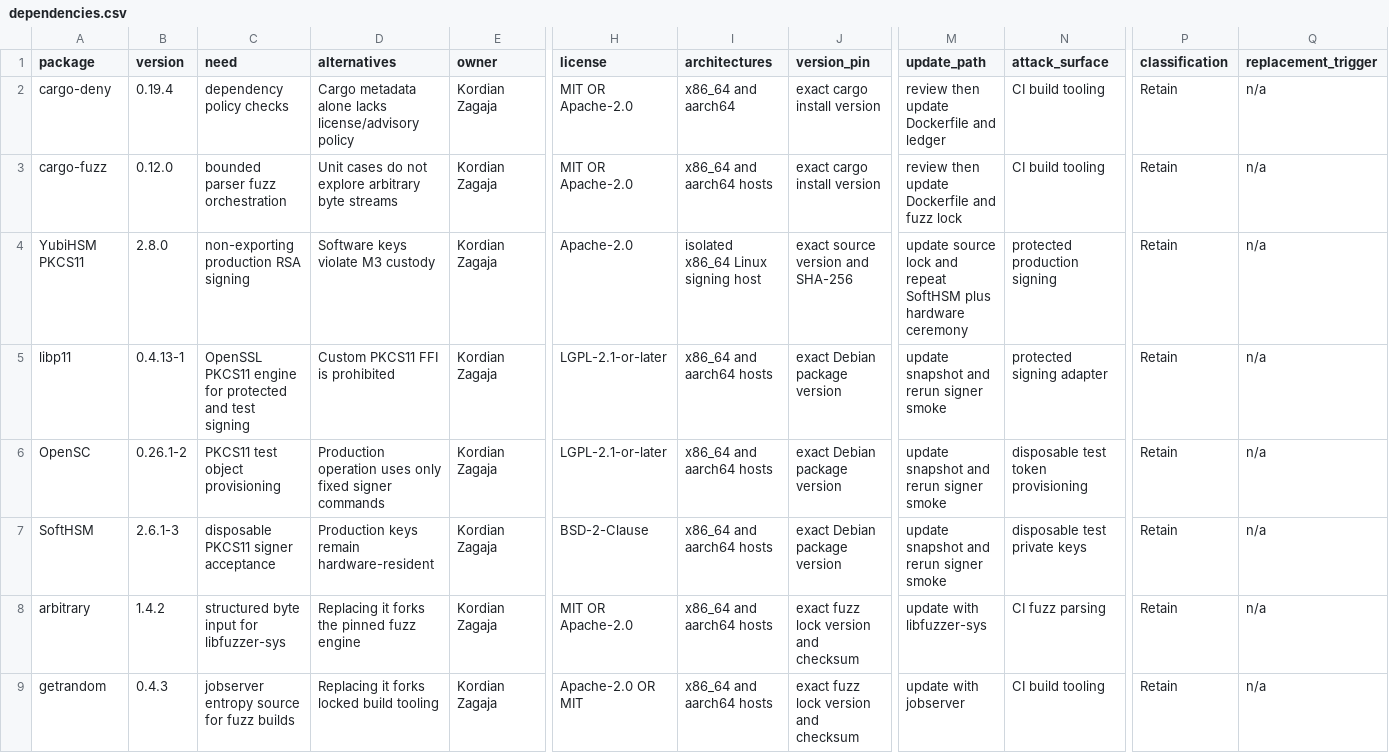
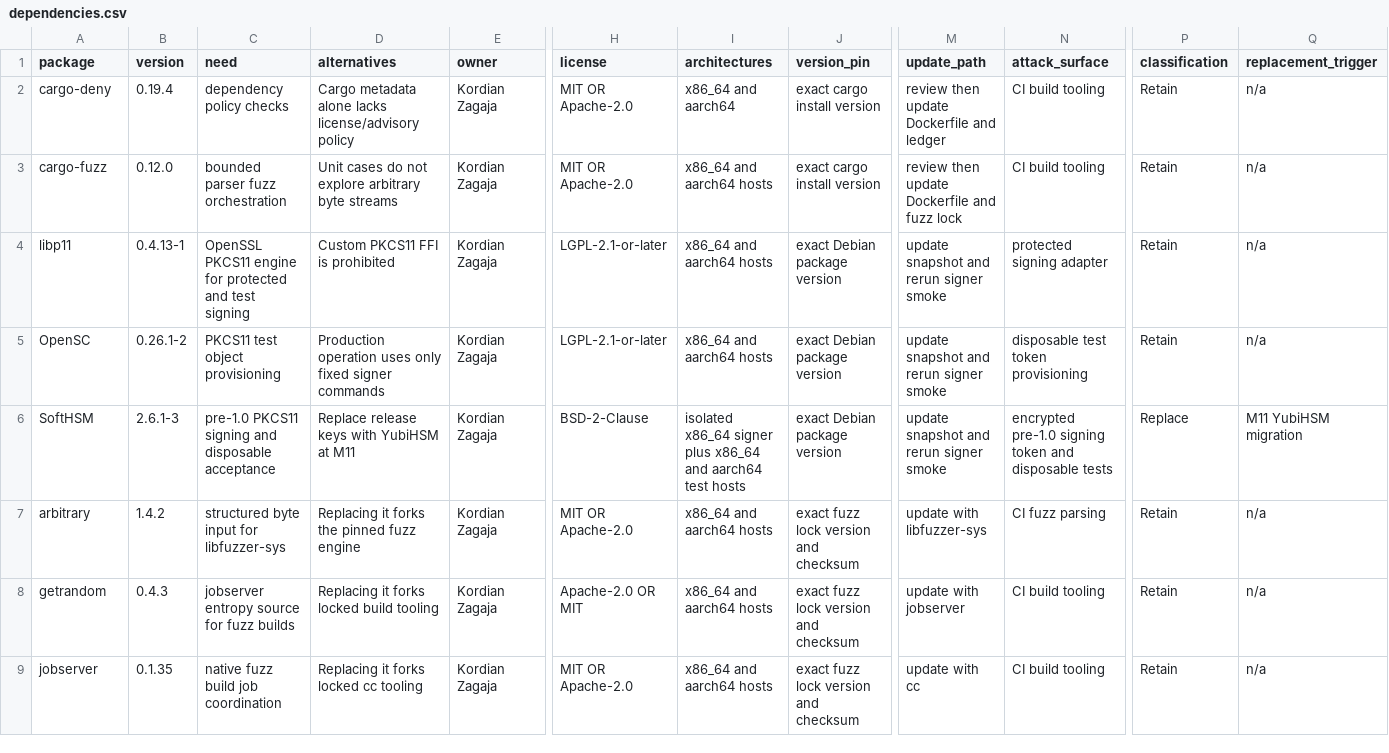
Before and after one commit to KZagaja/zeroOS, a CSV file: policy/dependencies.csv, drawn as a sheet; only a part is shown, gaps mark what is left out; the shorter side is filled out with more unchanged rows; removed rows and columns are numbered as before the commit, all else as after; rows hold the shown columns only; the diff names each change by its address in the sheet, - before the commit and + after, or states it on an @@ line.

Commit message:
Defer hardware signing to the 1.0 gate

```diff
--- a/policy/dependencies.csv
+++ b/policy/dependencies.csv
-row 4: YubiHSM PKCS11 | 2.8.0 | non-exporting production RSA signing | Software keys violate M3 custody | Kordian Zagaja | Apache-2.0 | isolated x86_64 Linux signing host | exact source version and SHA-256 | update source lock and repeat SoftHSM plus hardware ceremony | protected production signing | Retain | n/a
-C6 (need): disposable PKCS11 signer acceptance
+C6 (need): pre-1.0 PKCS11 signing and disposable acceptance
-D6 (alternatives): Production keys remain hardware-resident
+D6 (alternatives): Replace release keys with YubiHSM at M11
-I6 (architectures): x86_64 and aarch64 hosts
+I6 (architectures): isolated x86_64 signer plus x86_64 and aarch64 test hosts
-N6 (attack_surface): disposable test private keys
+N6 (attack_surface): encrypted pre-1.0 signing token and disposable tests
-P6 (classification): Retain
+P6 (classification): Replace
-Q6 (replacement_trigger): n/a
+Q6 (replacement_trigger): M11 YubiHSM migration
```
Also changed, not shown: 9 other files.
